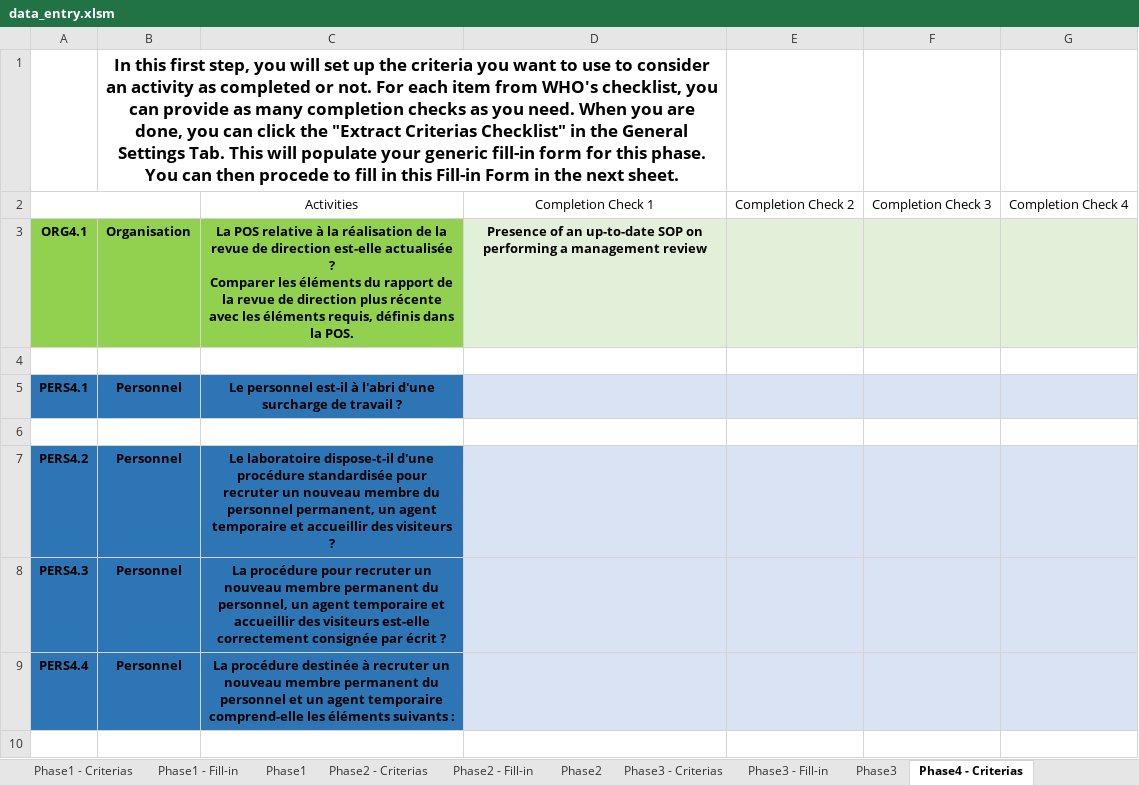
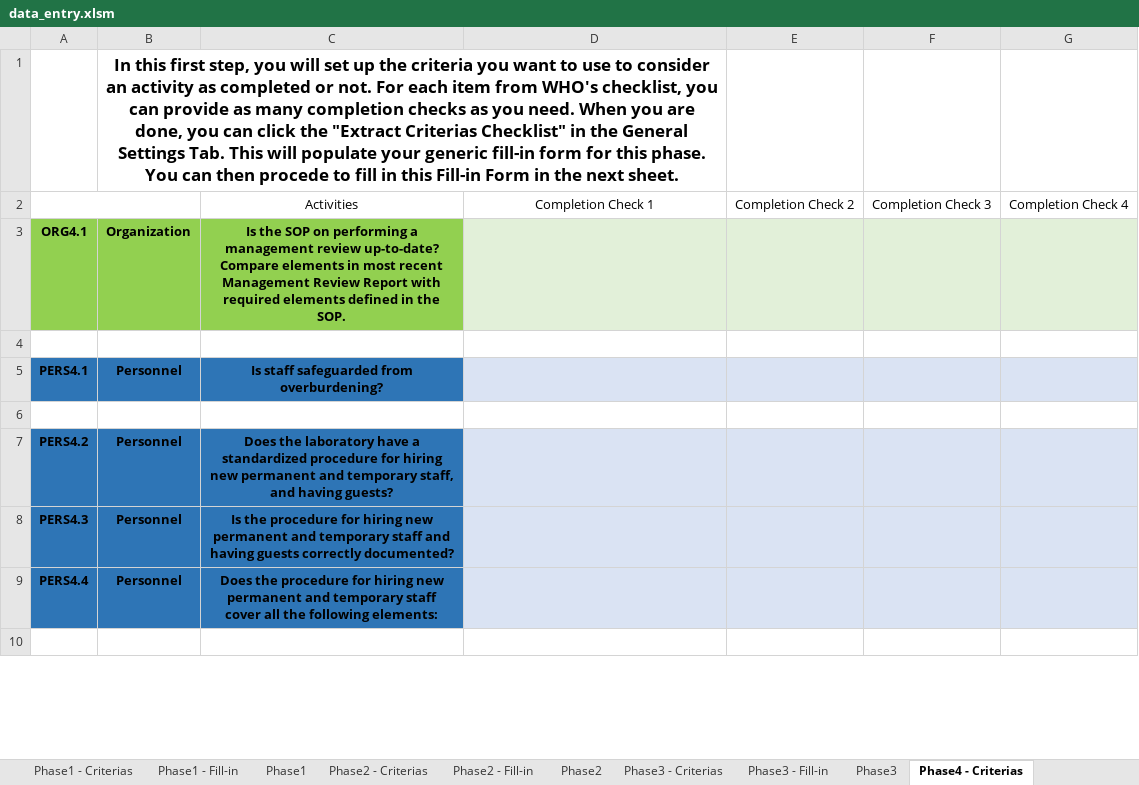
Before and after one commit to grlurton/lqsi_data_tool, an Excel workbook: dev/data_entry.xlsm, sheet Phase4 - Criterias, drawn as a sheet; only a part is shown; values as stored, in another font and other column widths than the file's, no borders; ↵ is a line break in a cell; the diff covers the shown part only; the diff names each change by its address in the sheet, - before the commit and + after, or states it on an @@ line.

```diff
--- a/dev/data_entry.xlsm (sheet Phase4 - Criterias)
+++ b/dev/data_entry.xlsm (sheet Phase4 - Criterias)
-B3: Organisation
+B3: Organization
-C3: La POS relative à la réalisation de la revue de direction est-elle actualisée ? ↵ Comparer les éléments du rapport de la revue de direction plus récente avec les éléments requis, définis dans la POS.
+C3: Is the SOP on performing a management review up-to-date? ↵ Compare elements in most recent Management Review Report with required elements defined in the SOP.
-D3: Presence of an up-to-date SOP on performing a management review
+D3: (empty)
-C5: Le personnel est-il à l'abri d'une surcharge de travail ?
+C5: Is staff safeguarded from overburdening?
-C7: Le laboratoire dispose-t-il d'une procédure standardisée pour recruter un nouveau membre du personnel permanent, un agent temporaire et accueillir des visiteurs ?
+C7: Does the laboratory have a standardized procedure for hiring new permanent and temporary staff, and having guests?
-C8: La procédure pour recruter un nouveau membre permanent du personnel, un agent temporaire et accueillir des visiteurs est-elle correctement consignée par écrit ?
+C8: Is the procedure for hiring new permanent and temporary staff and having guests correctly documented?
-C9: La procédure destinée à recruter un nouveau membre permanent du personnel et un agent temporaire comprend-elle les éléments suivants :
+C9: Does the procedure for hiring new permanent and temporary staff cover all the following elements:
```
Also changed, not shown: 141 edited cells elsewhere in this sheet, sheet CompChecksTrans, sheet Dictionnary, sheet Phase2, sheet Phase2 - Criterias, sheet Phase3 - Criterias, sheet Phase3, 9 more sheets, other sheet tabs, formulas that keep their value, 3 other files.
